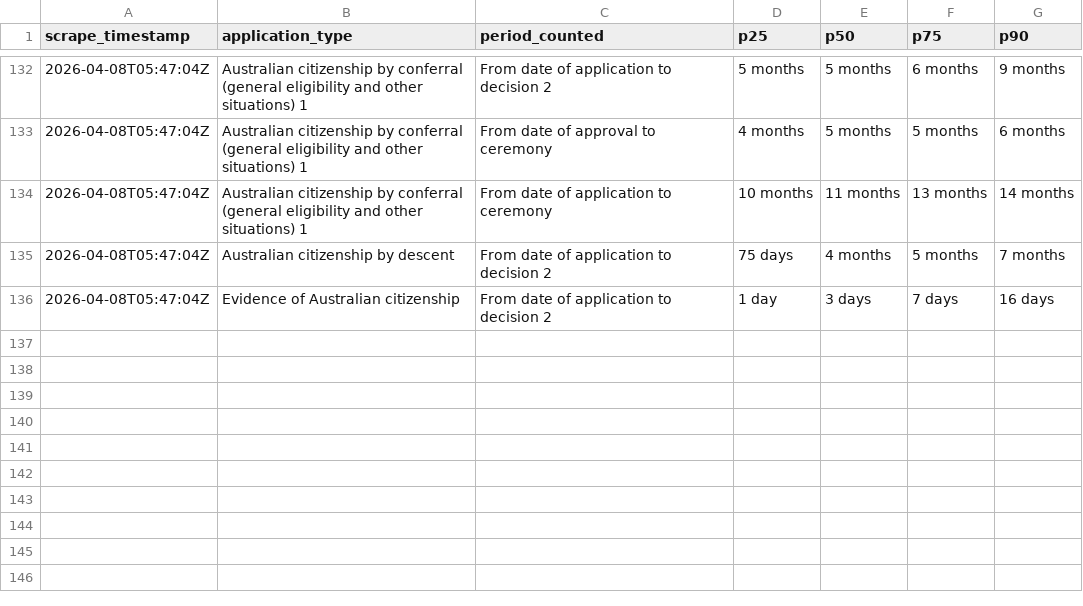
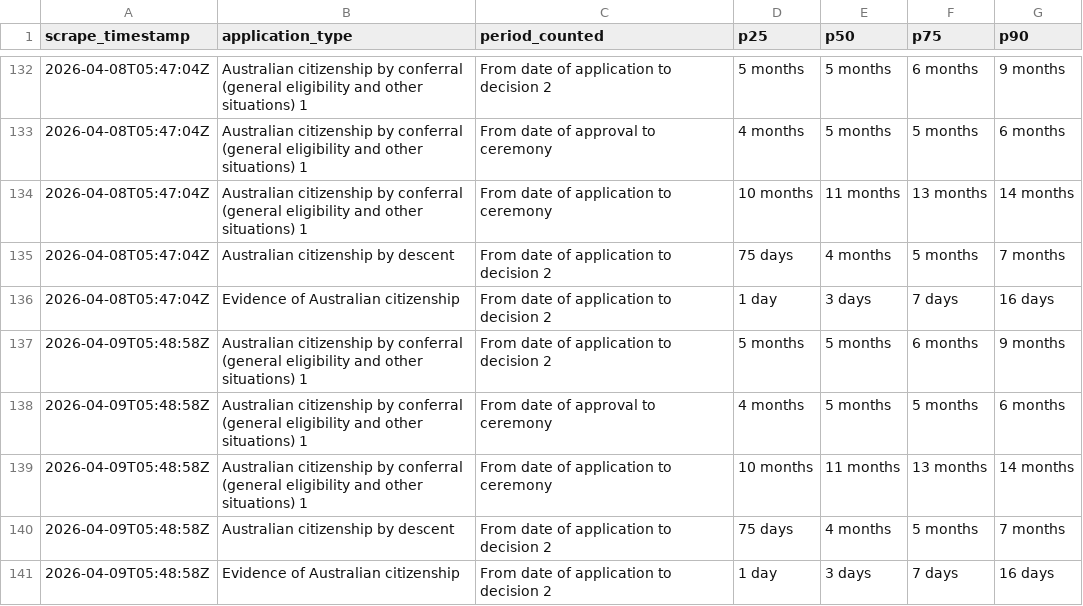
Before and after one commit to grainne-b/visa-processing-times, a CSV file: data/processing_times.csv, drawn as a sheet; only a part is shown, gaps mark what is left out.

```diff
--- a/data/processing_times.csv
+++ b/data/processing_times.csv
@@ -136 +136,6 @@ scrape_timestamp,application_type,period_counted,p25,p50,p75,p90
 2026-04-08T05:47:04Z,Evidence of Australian citizenship,From date of application to decision 2,1 day,3 days,7 days,16 days,
+2026-04-09T05:48:58Z,Australian citizenship by conferral (general eligibility and other situations) 1,From date of application to decision 2,5 months,5 months,6 months,9 months,
+2026-04-09T05:48:58Z,Australian citizenship by conferral (general eligibility and other situations) 1,From date of approval to ceremony,4 months,5 months,5 months,6 months,
+2026-04-09T05:48:58Z,Australian citizenship by conferral (general eligibility and other situations) 1,From date of application to ceremony,10 months,11 months,13 months,14 months,
+2026-04-09T05:48:58Z,Australian citizenship by descent,From date of application to decision 2,75 days,4 months,5 months,7 months,
+2026-04-09T05:48:58Z,Evidence of Australian citizenship,From date of application to decision 2,1 day,3 days,7 days,16 days,
```
Also changed, not shown: data/applications_on_hand.csv, data/applications_received.csv.
